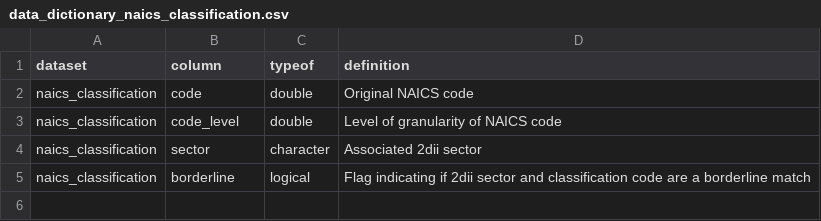
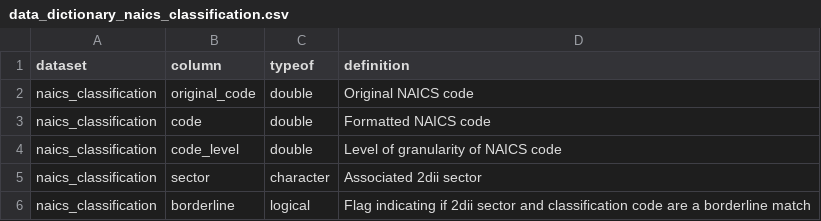
Before and after one commit to RMI-PACTA/r2dii.data, a CSV file: inst/extdata/data_dictionary_naics_classification.csv, drawn as a sheet.

Commit message:
Test data_dictionary defines all columns (#8)
Closes #2
Replaces https://github.com/2DegreesInvesting/r2dii.data/pull/6

In `data_dictionary()`:
  * `$datasets` now includes suffix '_demo'
  * defines `original_code` for  dataset `naics_classification`
  * Defines`code` for `nace_classification` as "Formatted ... code".
  * Test all columns are defined

```diff
--- a/inst/extdata/data_dictionary_naics_classification.csv
+++ b/inst/extdata/data_dictionary_naics_classification.csv
@@ -1,3 +1,4 @@
 dataset,column,typeof,definition
-naics_classification,code,double,Original NAICS code
+naics_classification,original_code,double,Original NAICS code
+naics_classification,code,double,Formatted NAICS code
 naics_classification,code_level,double,Level of granularity of NAICS code
```
Also changed, not shown: 3 other files.
